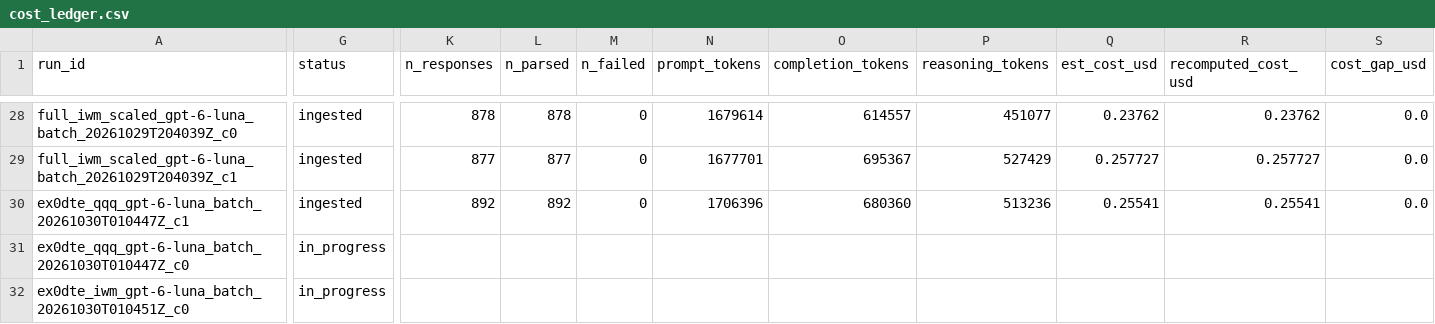
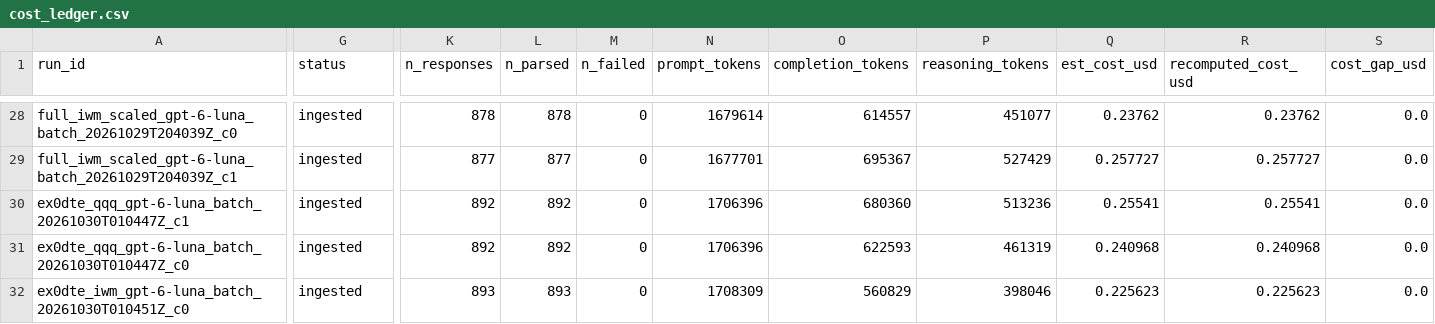
Before and after one commit to iAmGiG/gex-llm-patterns, a CSV file: docs/papers/electronics/results/cost_ledger.csv, drawn as a sheet; only a part is shown, gaps mark what is left out; the diff covers the shown part only; the diff names each change by its address in the sheet, - before the commit and + after, or states it on an @@ line.

```diff
--- a/docs/papers/electronics/results/cost_ledger.csv
+++ b/docs/papers/electronics/results/cost_ledger.csv
-G31:G32 (status): in_progress
+G31:G32 (status): ingested
-K31 (n_responses): (empty)
+K31 (n_responses): 892
-L31 (n_parsed): (empty)
+L31 (n_parsed): 892
-M31:M32 (n_failed): (empty)
+M31:M32 (n_failed): 0
-N31 (prompt_tokens): (empty)
+N31 (prompt_tokens): 1706396
-O31 (completion_tokens): (empty)
+O31 (completion_tokens): 622593
-P31 (reasoning_tokens): (empty)
+P31 (reasoning_tokens): 461319
-Q31 (est_cost_usd): (empty)
+Q31 (est_cost_usd): 0.240968
-R31 (recomputed_cost_usd): (empty)
+R31 (recomputed_cost_usd): 0.240968
-S31:S32 (cost_gap_usd): (empty)
+S31:S32 (cost_gap_usd): 0.0
-K32 (n_responses): (empty)
+K32 (n_responses): 893
-L32 (n_parsed): (empty)
+L32 (n_parsed): 893
-N32 (prompt_tokens): (empty)
+N32 (prompt_tokens): 1708309
-O32 (completion_tokens): (empty)
+O32 (completion_tokens): 560829
-P32 (reasoning_tokens): (empty)
+P32 (reasoning_tokens): 398046
-Q32 (est_cost_usd): (empty)
+Q32 (est_cost_usd): 0.225623
-R32 (recomputed_cost_usd): (empty)
+R32 (recomputed_cost_usd): 0.225623
```
Also changed, not shown: 127 edited cells elsewhere in this file, docs/papers/electronics/results/disagreements.csv, docs/papers/electronics/results/ex0dte_decomposition.csv, 49 other files.
